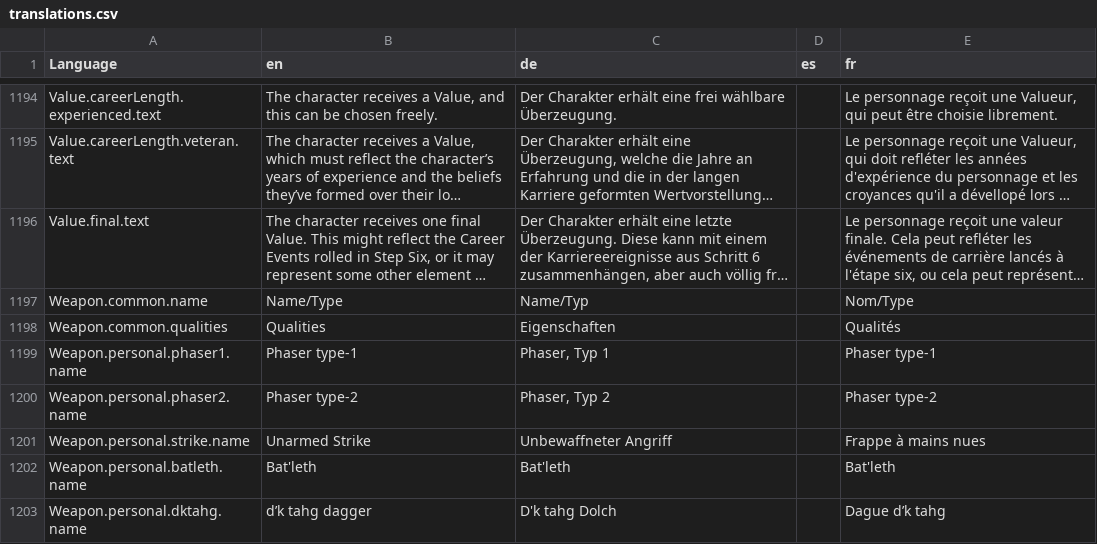
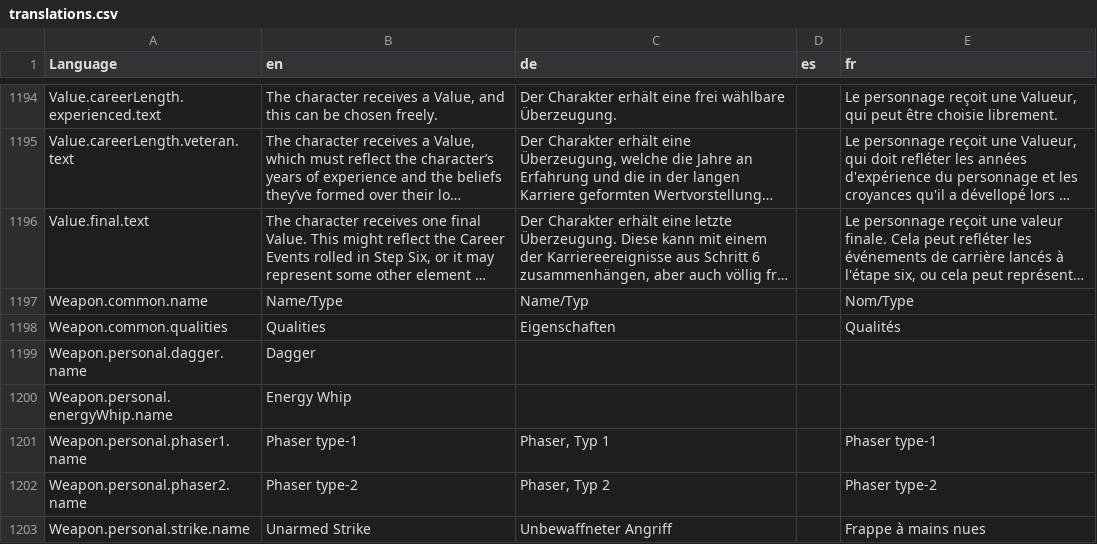
Before and after one commit to bcholmes/StarTrek2d20, a CSV file: translation/translations.csv, drawn as a sheet; only a part is shown, gaps mark what is left out; the shorter side is filled out with more unchanged rows; long unchanged cells end in ….

```diff
--- a/translation/translations.csv
+++ b/translation/translations.csv
@@ -1380,2 +1380,4 @@ Weapon.common.name,Name/Type,Name/Typ,,Nom/Type
 Weapon.common.qualities,Qualities,Eigenschaften,,Qualités
+Weapon.personal.dagger.name,Dagger,,,
+Weapon.personal.energyWhip.name,Energy Whip,,,
 Weapon.personal.phaser1.name,Phaser type-1,"Phaser, Typ 1",,Phaser type-1
```
Also changed, not shown: 18 other files.
